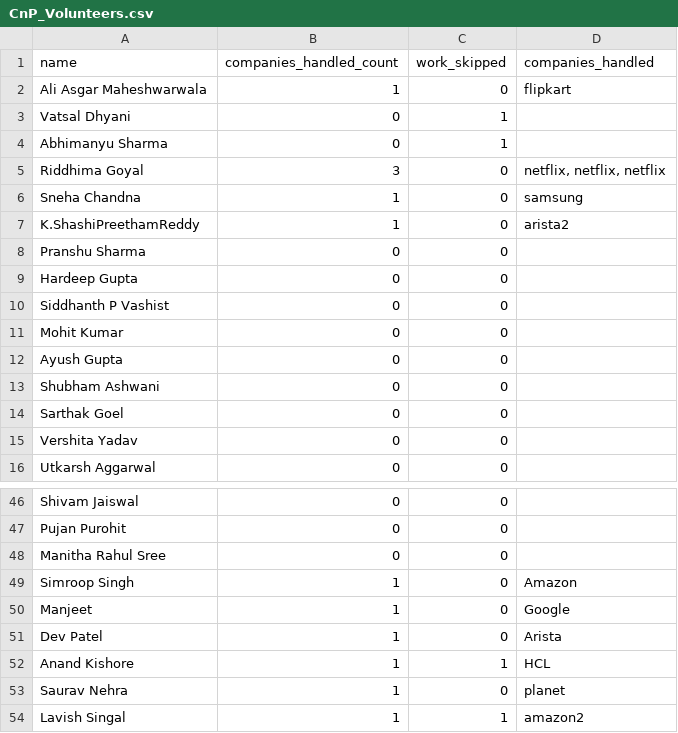
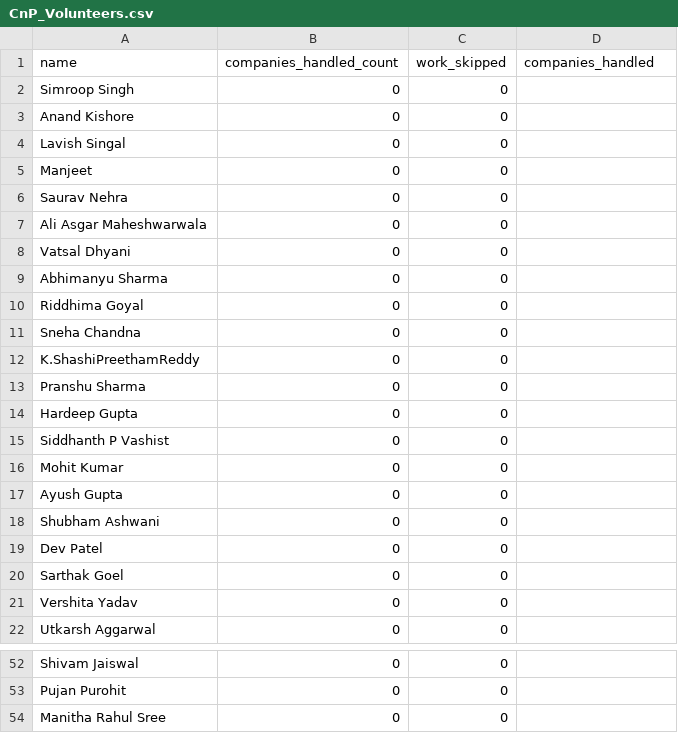
Before and after one commit to dev484p/CnP_Work, a CSV file: CnP_Volunteers.csv, drawn as a sheet; only a part is shown, gaps mark what is left out.

Commit message:
Add files via upload

```diff
--- a/CnP_Volunteers.csv
+++ b/CnP_Volunteers.csv
@@ -1,8 +1,13 @@
 name,companies_handled_count,work_skipped,companies_handled
-Ali Asgar Maheshwarwala,1,0,flipkart
-Vatsal Dhyani,0,1,
-Abhimanyu Sharma,0,1,
-Riddhima Goyal,3,0,"netflix, netflix, netflix"
-Sneha Chandna,1,0,samsung
-K.ShashiPreethamReddy,1,0,arista2
+Simroop Singh,0,0,
+Anand Kishore,0,0,
+Lavish Singal,0,0,
+Manjeet,0,0,
+Saurav Nehra,0,0,
+Ali Asgar Maheshwarwala,0,0,
+Vatsal Dhyani,0,0,
+Abhimanyu Sharma,0,0,
+Riddhima Goyal,0,0,
+Sneha Chandna,0,0,
+K.ShashiPreethamReddy,0,0,
 Pranshu Sharma,0,0,
@@ -13,2 +18,3 @@ Ayush Gupta,0,0,
 Shubham Ashwani,0,0,
+Dev Patel,0,0,
 Sarthak Goel,0,0,
@@ -48,7 +54 @@ Pujan Purohit,0,0,
 Manitha Rahul Sree,0,0,
-Simroop Singh,1,0,Amazon
-Manjeet,1,0,Google
-Dev Patel,1,0,Arista
-Anand Kishore,1,1,HCL
-Saurav Nehra,1,0,planet
-Lavish Singal,1,1,amazon2
```
